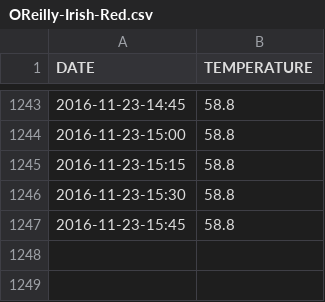
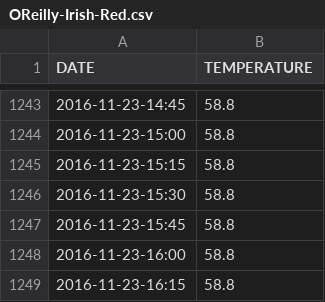
Before and after one commit to drougier/fermenter, a CSV file: OReilly-Irish-Red.csv, drawn as a sheet; only a part is shown, gaps mark what is left out.

Commit message:
Temp logger push

```diff
--- a/OReilly-Irish-Red.csv
+++ b/OReilly-Irish-Red.csv
@@ -1247 +1247,3 @@ DATE,TEMPERATURE
 2016-11-23-15:45,58.8
+2016-11-23-16:00,58.8
+2016-11-23-16:15,58.8
```
